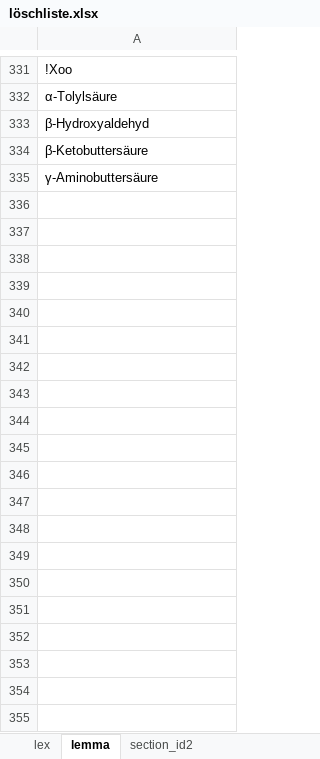
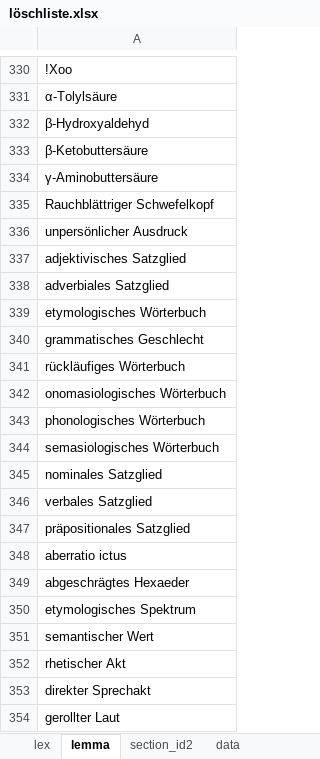
Before and after one commit to djekra/wiktionary_wortschatz, an Excel workbook: 1_wiktionary_parsen/Steuertabellen/löschliste.xlsx, sheet lemma, drawn as a sheet; only a part is shown, gaps mark what is left out; values as stored, in another font and other column widths than the file's, no borders; the diff covers the shown part only; the diff names each change by its address in the sheet, - before the commit and + after, or states it on an @@ line.

```diff
--- a/1_wiktionary_parsen/Steuertabellen/löschliste.xlsx (sheet lemma)
+++ b/1_wiktionary_parsen/Steuertabellen/löschliste.xlsx (sheet lemma)
+sheet tab: data
+row 335: Rauchblättriger Schwefelkopf
+row 336: unpersönlicher Ausdruck
+row 337: adjektivisches Satzglied
+row 338: adverbiales Satzglied
+row 339: etymologisches Wörterbuch
+row 340: grammatisches Geschlecht
+row 341: rückläufiges Wörterbuch
+row 342: onomasiologisches Wörterbuch
+row 343: phonologisches Wörterbuch
+row 344: semasiologisches Wörterbuch
+row 345: nominales Satzglied
+row 346: verbales Satzglied
+row 347: präpositionales Satzglied
+row 348: aberratio ictus
+row 349: abgeschrägtes Hexaeder
+row 350: etymologisches Spektrum
+row 351: semantischer Wert
+row 352: rhetischer Akt
+row 353: direkter Sprechakt
+row 354: gerollter Laut
```
Also changed, not shown: 197 added rows and 1 removed row elsewhere in this sheet, sheet lex, 1_wiktionary_parsen/Steuertabellen/lex_test.xlsx, 1_wiktionary_parsen/Steuertabellen/lexeme_manuell.xlsx, 14 other files.
